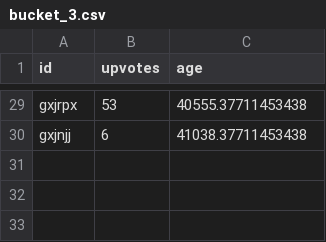
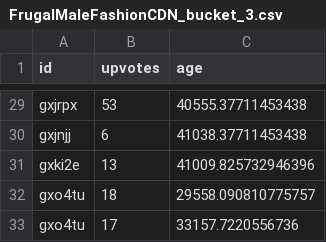
Before and after one commit to jli97/Reddit-Trending-Notifier-, a CSV file: datafiles/FrugalMaleFashionCDN_bucket_3.csv (was datafiles/bucket_3.csv), drawn as a sheet; only a part is shown, gaps mark what is left out; the diff names each change by its address in the sheet, - before the commit and + after, or states it on an @@ line.

```diff
--- a/datafiles/bucket_3.csv
+++ b/datafiles/FrugalMaleFashionCDN_bucket_3.csv
+row 31: gxki2e | 13 | 41009.825732946396
+row 32: gxo4tu | 18 | 29558.090810775757
+row 33: gxo4tu | 17 | 33157.7220556736
```
Also changed, not shown: datafiles/FrugalMaleFashionCDN_bucket_1.csv, datafiles/FrugalMaleFashionCDN_bucket_2.csv, 4 other files.
